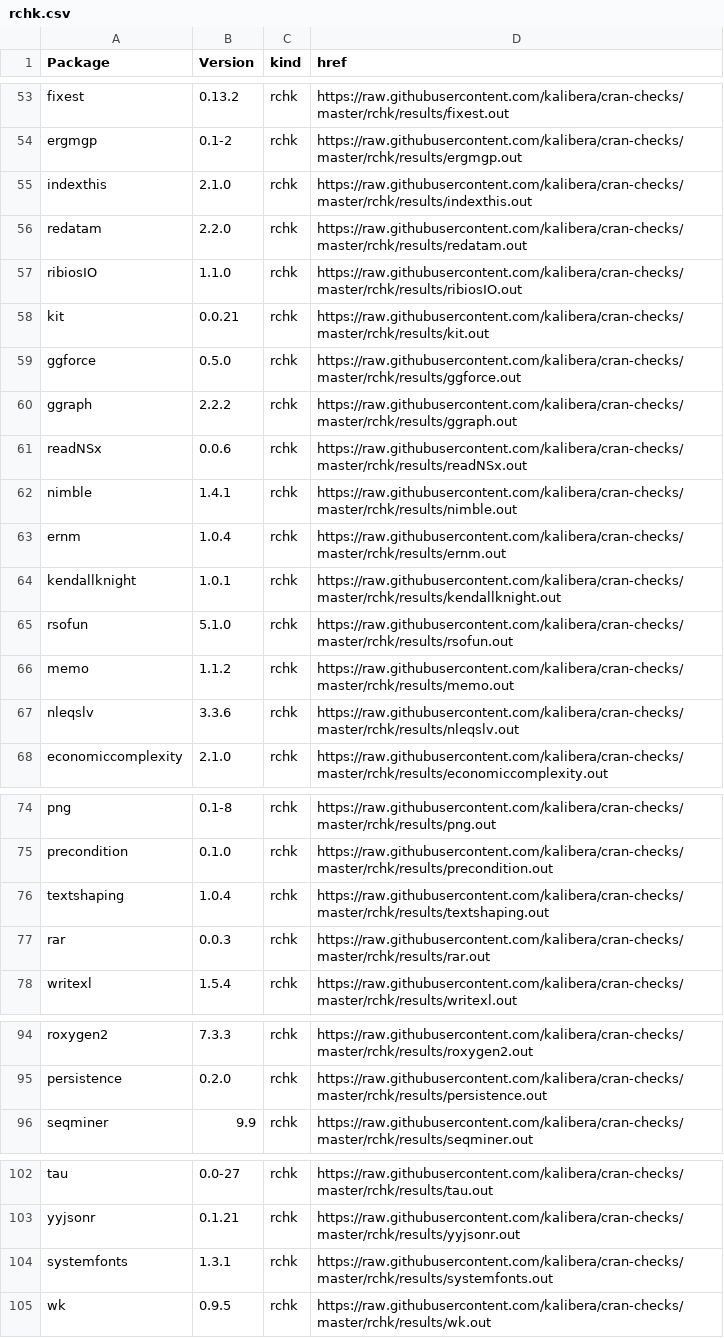
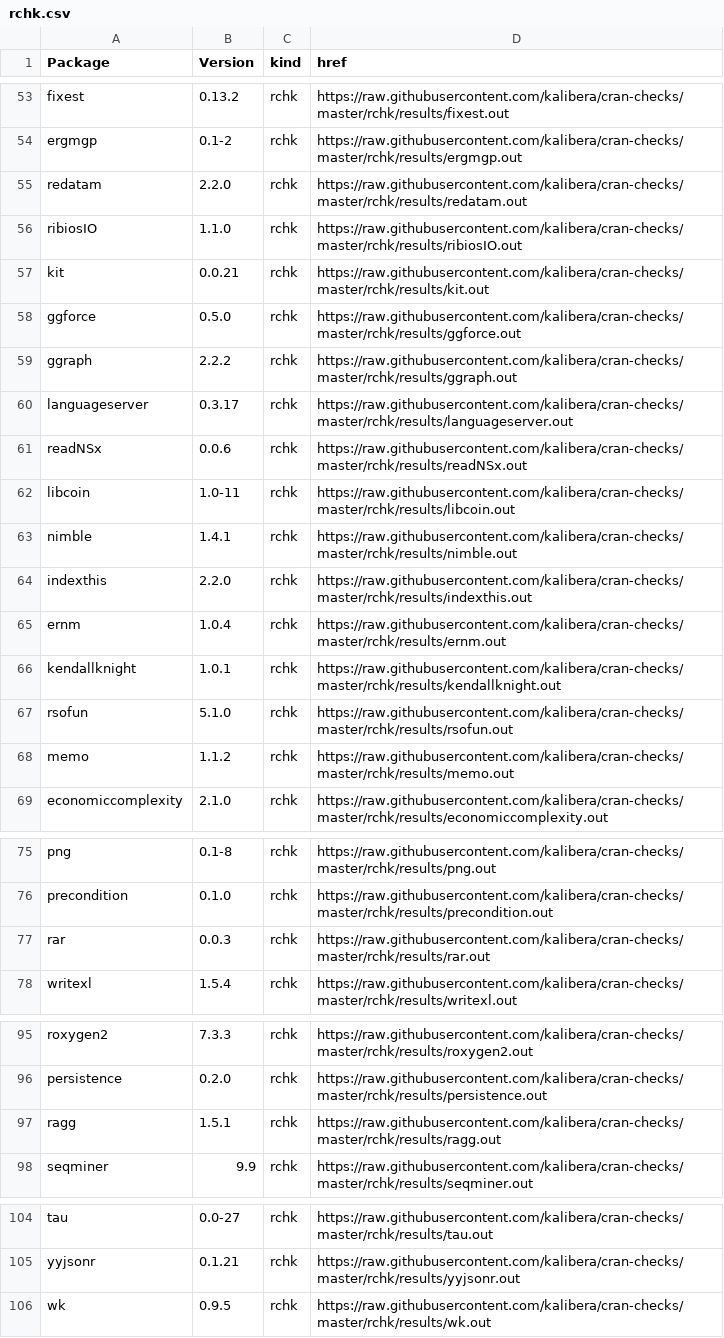
Before and after one commit to kalibera/cran-checks, a CSV file: rchk/rchk.csv, drawn as a sheet; only a part is shown, gaps mark what is left out; the diff covers the shown part only.

Commit message:
Updated results.

```diff
--- a/rchk/rchk.csv
+++ b/rchk/rchk.csv
@@ -54,3 +54,2 @@ fixest,0.13.2,rchk,https://raw.githubusercontent.com/kalibera/cran-checks/master
 ergmgp,0.1-2,rchk,https://raw.githubusercontent.com/kalibera/cran-checks/master/rchk/results/ergmgp.out
-indexthis,2.1.0,rchk,https://raw.githubusercontent.com/kalibera/cran-checks/master/rchk/results/indexthis.out
 redatam,2.2.0,rchk,https://raw.githubusercontent.com/kalibera/cran-checks/master/rchk/results/redatam.out
@@ -60,4 +59,7 @@ ggforce,0.5.0,rchk,https://raw.githubusercontent.com/kalibera/cran-checks/master
 ggraph,2.2.2,rchk,https://raw.githubusercontent.com/kalibera/cran-checks/master/rchk/results/ggraph.out
+languageserver,0.3.17,rchk,https://raw.githubusercontent.com/kalibera/cran-checks/master/rchk/results/languageserver.out
 readNSx,0.0.6,rchk,https://raw.githubusercontent.com/kalibera/cran-checks/master/rchk/results/readNSx.out
+libcoin,1.0-11,rchk,https://raw.githubusercontent.com/kalibera/cran-checks/master/rchk/results/libcoin.out
 nimble,1.4.1,rchk,https://raw.githubusercontent.com/kalibera/cran-checks/master/rchk/results/nimble.out
+indexthis,2.2.0,rchk,https://raw.githubusercontent.com/kalibera/cran-checks/master/rchk/results/indexthis.out
 ernm,1.0.4,rchk,https://raw.githubusercontent.com/kalibera/cran-checks/master/rchk/results/ernm.out
@@ -66,3 +68,2 @@ rsofun,5.1.0,rchk,https://raw.githubusercontent.com/kalibera/cran-checks/master/
 memo,1.1.2,rchk,https://raw.githubusercontent.com/kalibera/cran-checks/master/rchk/results/memo.out
-nleqslv,3.3.6,rchk,https://raw.githubusercontent.com/kalibera/cran-checks/master/rchk/results/nleqslv.out
 economiccomplexity,2.1.0,rchk,https://raw.githubusercontent.com/kalibera/cran-checks/master/rchk/results/economiccomplexity.out
@@ -75,3 +76,2 @@ png,0.1-8,rchk,https://raw.githubusercontent.com/kalibera/cran-checks/master/rch
 precondition,0.1.0,rchk,https://raw.githubusercontent.com/kalibera/cran-checks/master/rchk/results/precondition.out
-textshaping,1.0.4,rchk,https://raw.githubusercontent.com/kalibera/cran-checks/master/rchk/results/textshaping.out
 rar,0.0.3,rchk,https://raw.githubusercontent.com/kalibera/cran-checks/master/rchk/results/rar.out
@@ -95,2 +96,3 @@ roxygen2,7.3.3,rchk,https://raw.githubusercontent.com/kalibera/cran-checks/maste
 persistence,0.2.0,rchk,https://raw.githubusercontent.com/kalibera/cran-checks/master/rchk/results/persistence.out
+ragg,1.5.1,rchk,https://raw.githubusercontent.com/kalibera/cran-checks/master/rchk/results/ragg.out
 seqminer,9.9,rchk,https://raw.githubusercontent.com/kalibera/cran-checks/master/rchk/results/seqminer.out
@@ -103,3 +105,2 @@ tau,0.0-27,rchk,https://raw.githubusercontent.com/kalibera/cran-checks/master/rc
 yyjsonr,0.1.21,rchk,https://raw.githubusercontent.com/kalibera/cran-checks/master/rchk/results/yyjsonr.out
-systemfonts,1.3.1,rchk,https://raw.githubusercontent.com/kalibera/cran-checks/master/rchk/results/systemfonts.out
 wk,0.9.5,rchk,https://raw.githubusercontent.com/kalibera/cran-checks/master/rchk/results/wk.out
```
Also changed, not shown: 1 moved row and 1 edited cell elsewhere in this file, 47 other files.
